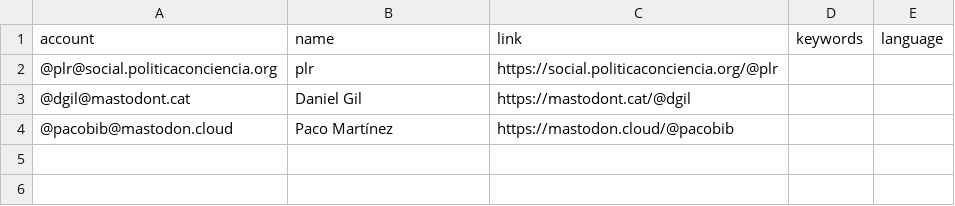
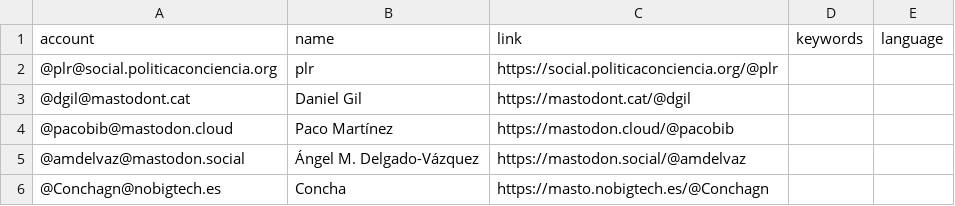
Before and after one commit to lrpplr/ByD-cat-es-eu-gl-etc, a CSV file: resources/users.csv, drawn as a sheet; the diff names each change by its address in the sheet, - before the commit and + after, or states it on an @@ line.

Commit message:
Update users.csv

```diff
--- a/resources/users.csv
+++ b/resources/users.csv
+row 5: @amdelvaz@mastodon.social | Ángel M. Delgado-Vázquez | https://mastodon.social/@amdelvaz
+row 6: @Conchagn@nobigtech.es | Concha | https://masto.nobigtech.es/@Conchagn
```
